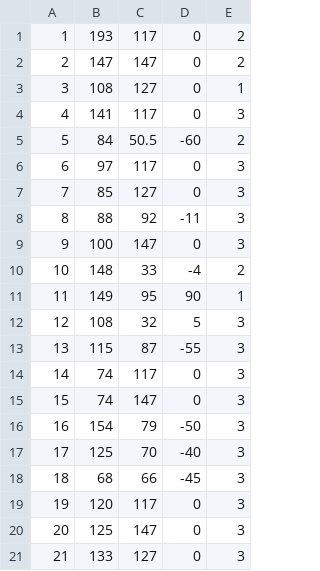
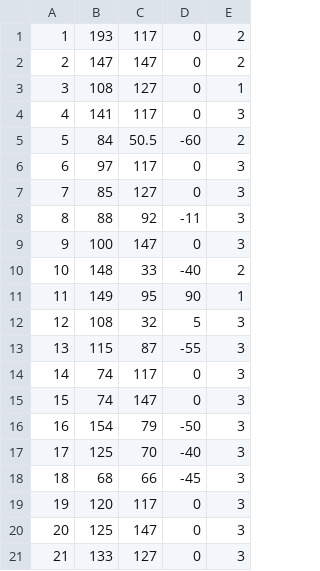
Before and after one commit to mcrayssac/SAE-S3, a CSV file: BDD/STAND.csv, drawn as a sheet.

Commit message:
Added all stands using database on publicPresta map

```diff
--- a/BDD/STAND.csv
+++ b/BDD/STAND.csv
@@ -9,3 +9,3 @@
 9, 100, 147, 0, 3
-10, 148, 33, -4, 2
+10, 148, 33, -40, 2
 11, 149, 95, 90, 1
```
Also changed, not shown: 5 other files.
